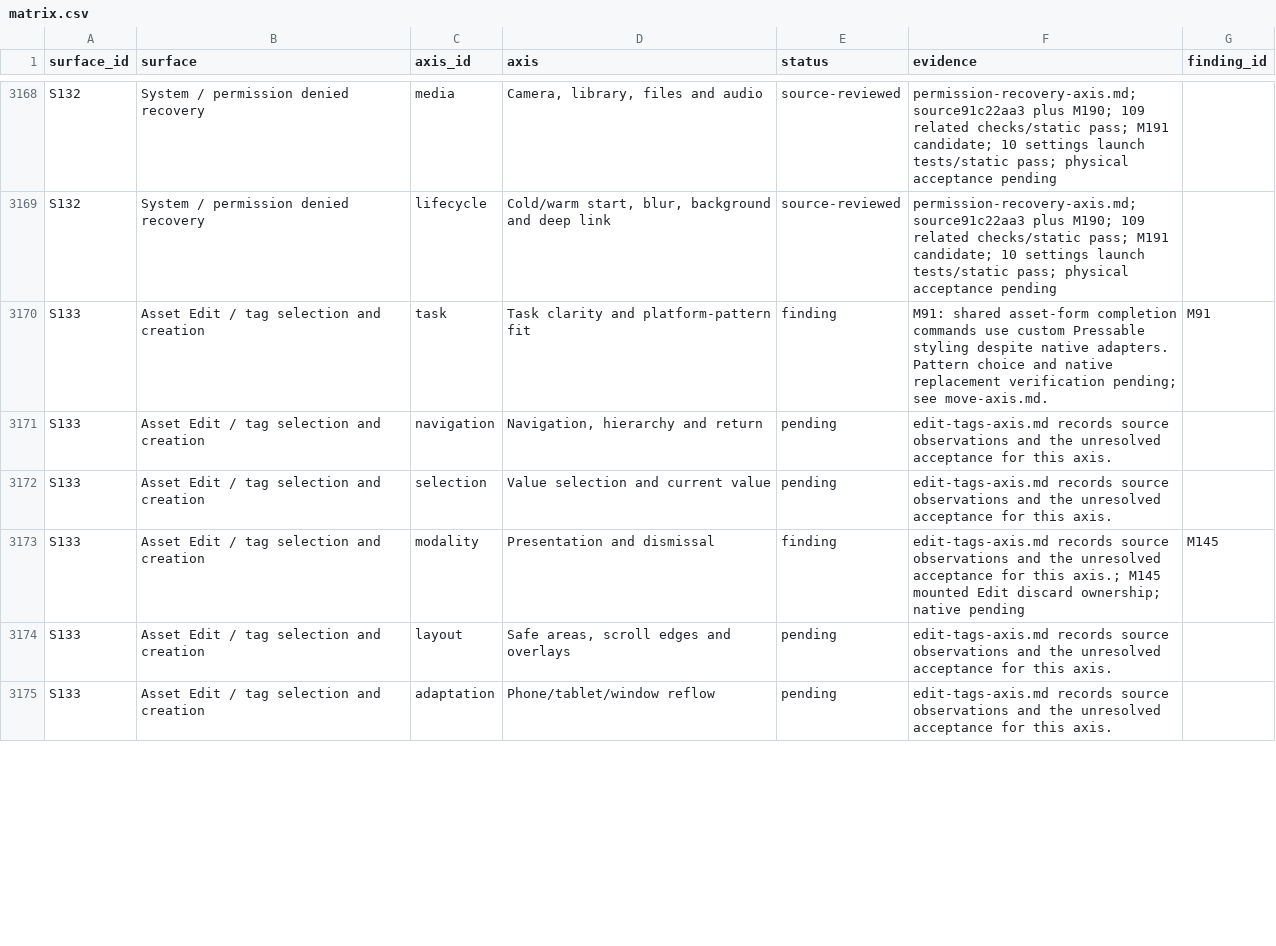
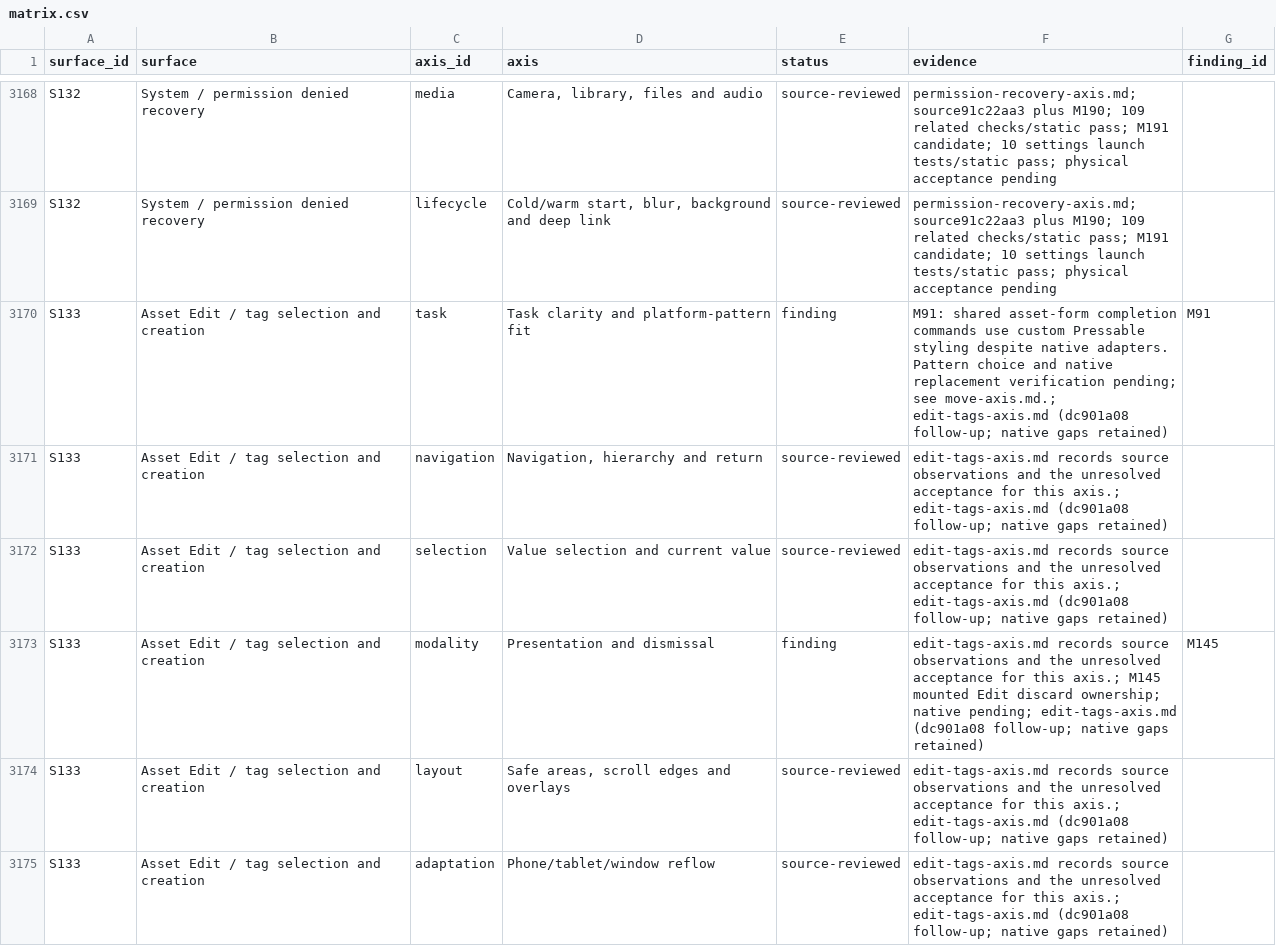
Before and after one commit to elsell/stuffstash, a CSV file: docs/reports/mobile-ui-remediation-2026-09-14/matrix.csv, drawn as a sheet; only a part is shown, gaps mark what is left out; the diff covers the shown part only.

Commit message:
fix(mobile): clarify Edit commands and keep loading states escapable

```diff
--- a/docs/reports/mobile-ui-remediation-2026-09-14/matrix.csv
+++ b/docs/reports/mobile-ui-remediation-2026-09-14/matrix.csv
@@ -3169,7 +3169,7 @@ S132,System / permission denied recovery,media,"Camera, library, files and audio
 S132,System / permission denied recovery,lifecycle,"Cold/warm start, blur, background and deep link",source-reviewed,permission-recovery-axis.md; source91c22aa3 plus M190; 109 related checks/static pass; M191 candidate; 10 settings launch tests/static pass; physical acceptance pending,
-S133,Asset Edit / tag selection and creation,task,Task clarity and platform-pattern fit,finding,M91: shared asset-form completion commands use custom Pressable styling despite native adapters. Pattern choice and native replacement verification pending; see move-axis.md.,M91
-S133,Asset Edit / tag selection and creation,navigation,"Navigation, hierarchy and return",pending,edit-tags-axis.md records source observations and the unresolved acceptance for this axis.,
-S133,Asset Edit / tag selection and creation,selection,Value selection and current value,pending,edit-tags-axis.md records source observations and the unresolved acceptance for this axis.,
-S133,Asset Edit / tag selection and creation,modality,Presentation and dismissal,finding,edit-tags-axis.md records source observations and the unresolved acceptance for this axis.; M145 mounted Edit discard ownership; native pending,M145
-S133,Asset Edit / tag selection and creation,layout,"Safe areas, scroll edges and overlays",pending,edit-tags-axis.md records source observations and the unresolved acceptance for this axis.,
-S133,Asset Edit / tag selection and creation,adaptation,Phone/tablet/window reflow,pending,edit-tags-axis.md records source observations and the unresolved acceptance for this axis.,
+S133,Asset Edit / tag selection and creation,task,Task clarity and platform-pattern fit,finding,M91: shared asset-form completion commands use custom Pressable styling despite native adapters. Pattern choice and native replacement verification pending; see move-axis.md.; edit-tags-axis.md (dc901a08 follow-up; native gaps retained),M91
+S133,Asset Edit / tag selection and creation,navigation,"Navigation, hierarchy and return",source-reviewed,edit-tags-axis.md records source observations and the unresolved acceptance for this axis.; edit-tags-axis.md (dc901a08 follow-up; native gaps retained),
+S133,Asset Edit / tag selection and creation,selection,Value selection and current value,source-reviewed,edit-tags-axis.md records source observations and the unresolved acceptance for this axis.; edit-tags-axis.md (dc901a08 follow-up; native gaps retained),
+S133,Asset Edit / tag selection and creation,modality,Presentation and dismissal,finding,edit-tags-axis.md records source observations and the unresolved acceptance for this axis.; M145 mounted Edit discard ownership; native pending; edit-tags-axis.md (dc901a08 follow-up; native gaps retained),M145
+S133,Asset Edit / tag selection and creation,layout,"Safe areas, scroll edges and overlays",source-reviewed,edit-tags-axis.md records source observations and the unresolved acceptance for this axis.; edit-tags-axis.md (dc901a08 follow-up; native gaps retained),
+S133,Asset Edit / tag selection and creation,adaptation,Phone/tablet/window reflow,source-reviewed,edit-tags-axis.md records source observations and the unresolved acceptance for this axis.; edit-tags-axis.md (dc901a08 follow-up; native gaps retained),
```
Also changed, not shown: 114 edited cells elsewhere in this file, 9 other files.
